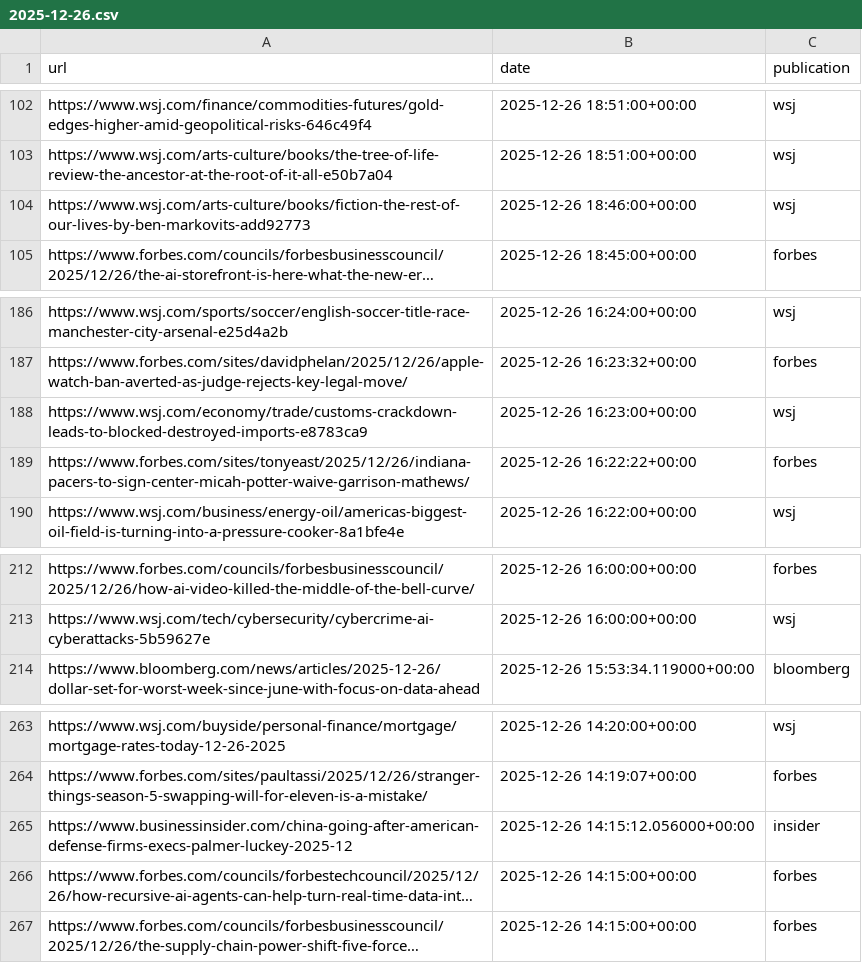
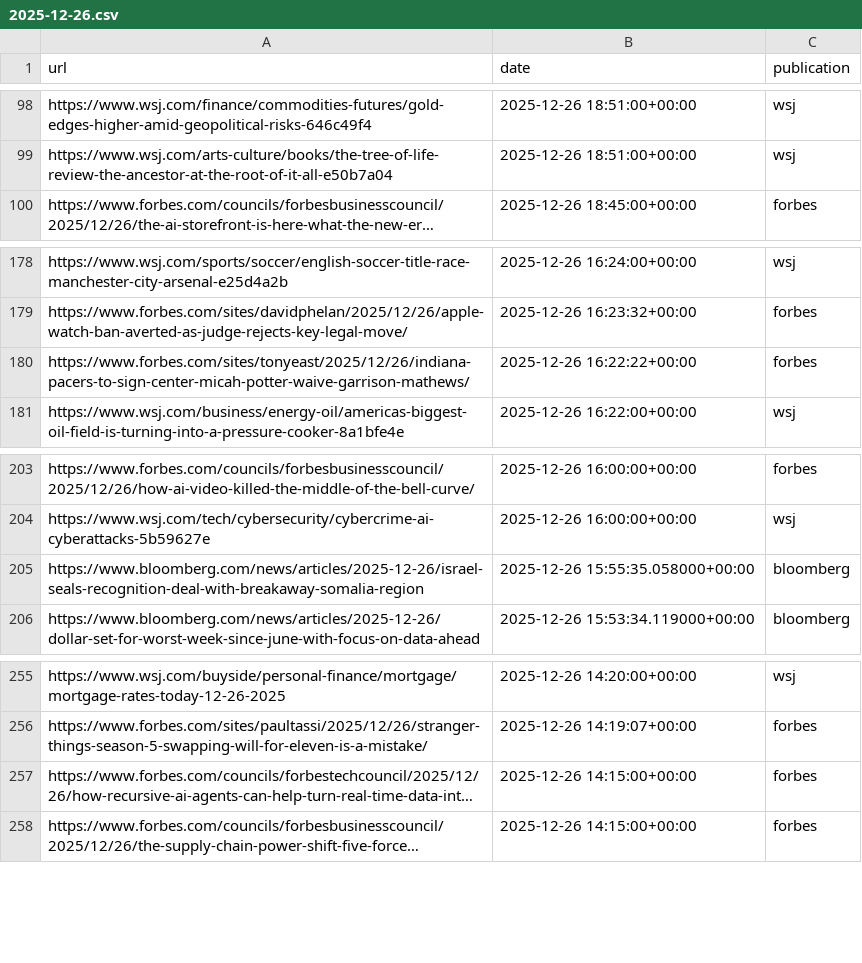
Before and after one commit to seo-detective/sitemap-tracker, a CSV file: data/daily/2025-12-26.csv, drawn as a sheet; only a part is shown, gaps mark what is left out; long unchanged cells end in …; removed rows and columns are numbered as before the commit, all else as after; the diff covers the shown part only; the diff names each change by its address in the sheet, - before the commit and + after, or states it on an @@ line.

```diff
--- a/data/daily/2025-12-26.csv
+++ b/data/daily/2025-12-26.csv
-row 104: https://www.wsj.com/arts-culture/books/fiction-the-rest-of-our-lives-by-ben-markovits-add92773 | 2025-12-26 18:46:00+00:00 | wsj
-row 188: https://www.wsj.com/economy/trade/customs-crackdown-leads-to-blocked-destroyed-imports-e8783ca9 | 2025-12-26 16:23:00+00:00 | wsj
+row 205: https://www.bloomberg.com/news/articles/2025-12-26/israel-seals-recognition-deal-with-breakaway-somalia-region | 2025-12-26 15:55:35.058000+00:00 | bloomberg
-row 265: https://www.businessinsider.com/china-going-after-american-defense-firms-execs-palmer-luckey-2025-12 | 2025-12-26 14:15:12.056000+00:00 | insider
```
Also changed, not shown: 10 removed rows elsewhere in this file, 3 other files.
